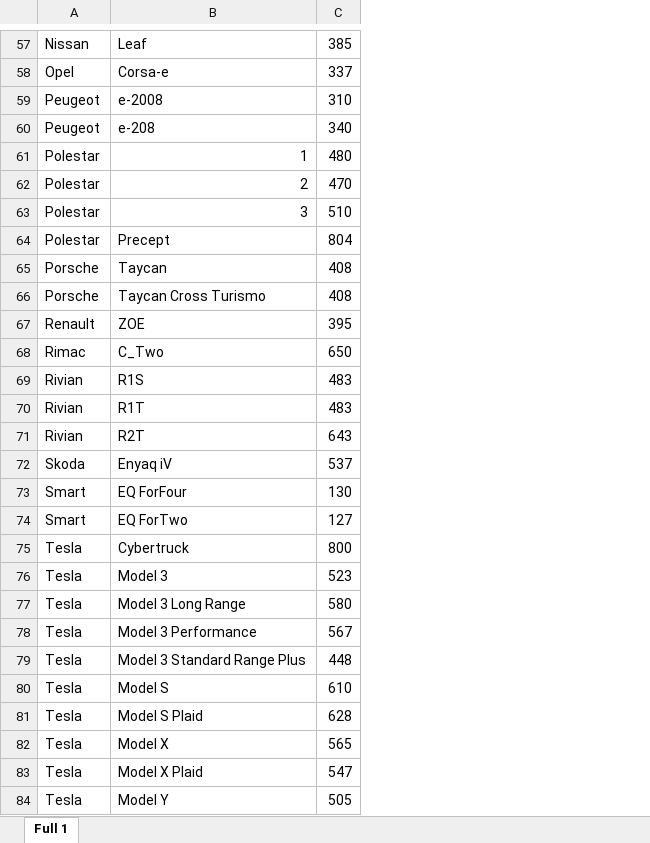
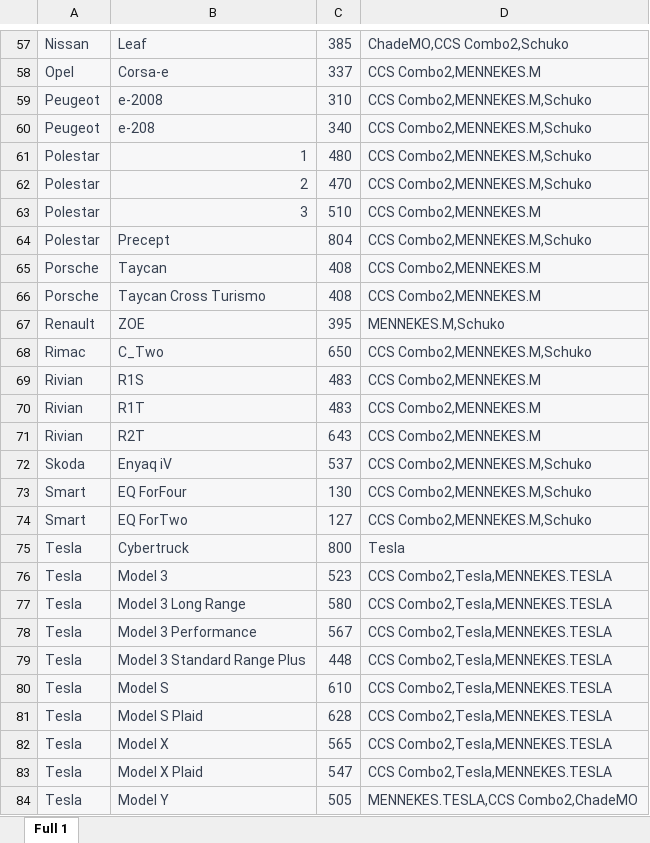
Before and after one commit to marcaranda/plugfinder-backend, an Excel workbook: modelos.xlsx, sheet Full 1, drawn as a sheet; only a part is shown, gaps mark what is left out; values as stored, in another font and other column widths than the file's, no borders; charts and pictures not drawn; the diff covers the shown part only; the diff names each change by its address in the sheet, - before the commit and + after, or states it on an @@ line.

```diff
--- a/modelos.xlsx (sheet Full 1)
+++ b/modelos.xlsx (sheet Full 1)
+column D, rows 57-84: ChadeMO,CCS Combo2,Schuko | CCS Combo2,MENNEKES.M | CCS Combo2,MENNEKES.M,Schuko | CCS Combo2,MENNEKES.M,Schuko | CCS Combo2,MENNEKES.M,Schuko | CCS Combo2,MENNEKES.M,Schuko | CCS Combo2,MENNEKES.M | CCS Combo2,MENNEKES.M,Schuko | CCS Combo2,MENNEKES.M | CCS Combo2,MENNEKES.M | MENNEKES.M,Schuko | CCS Combo2,MENNEKES.M,Schuko | CCS Combo2,MENNEKES.M | CCS Combo2,MENNEKES.M | CCS Combo2,MENNEKES.M | CCS Combo2,MENNEKES.M,Schuko | CCS Combo2,MENNEKES.M,Schuko | CCS Combo2,MENNEKES.M,Schuko | Tesla | CCS Combo2,Tesla,MENNEKES.TESLA | CCS Combo2,Tesla,MENNEKES.TESLA | CCS Combo2,Tesla,MENNEKES.TESLA | CCS Combo2,Tesla,MENNEKES.TESLA | CCS Combo2,Tesla,MENNEKES.TESLA | CCS Combo2,Tesla,MENNEKES.TESLA | CCS Combo2,Tesla,MENNEKES.TESLA | CCS Combo2,Tesla,MENNEKES.TESLA | MENNEKES.TESLA,CCS Combo2,ChadeMO
@@ A57:C84 fill: none → #F7F7F8, text colour: black → #374151 @@
```
Also changed, not shown: cell formats elsewhere in this sheet, charts or pictures, 12 other files.
